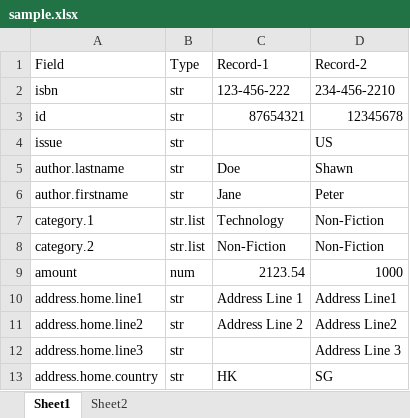
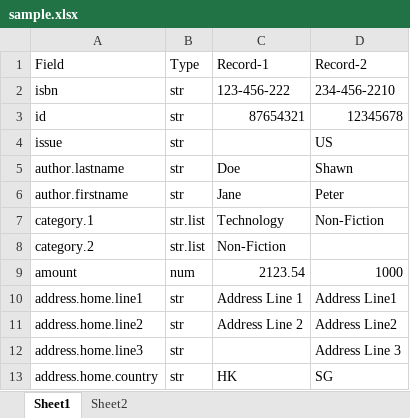
Before and after one commit to joeycmlam/njstool, an Excel workbook: src/app/app-playloader/sample.xlsx, sheet Sheet1, drawn as a sheet; values as stored, in another font and other column widths than the file's, no borders; the diff names each change by its address in the sheet, - before the commit and + after, or states it on an @@ line.

```diff
--- a/src/app/app-playloader/sample.xlsx (sheet Sheet1)
+++ b/src/app/app-playloader/sample.xlsx (sheet Sheet1)
-D8 (Record-2): Non-Fiction
+D8 (Record-2): (empty)
```
Also changed, not shown: 1 other file.
